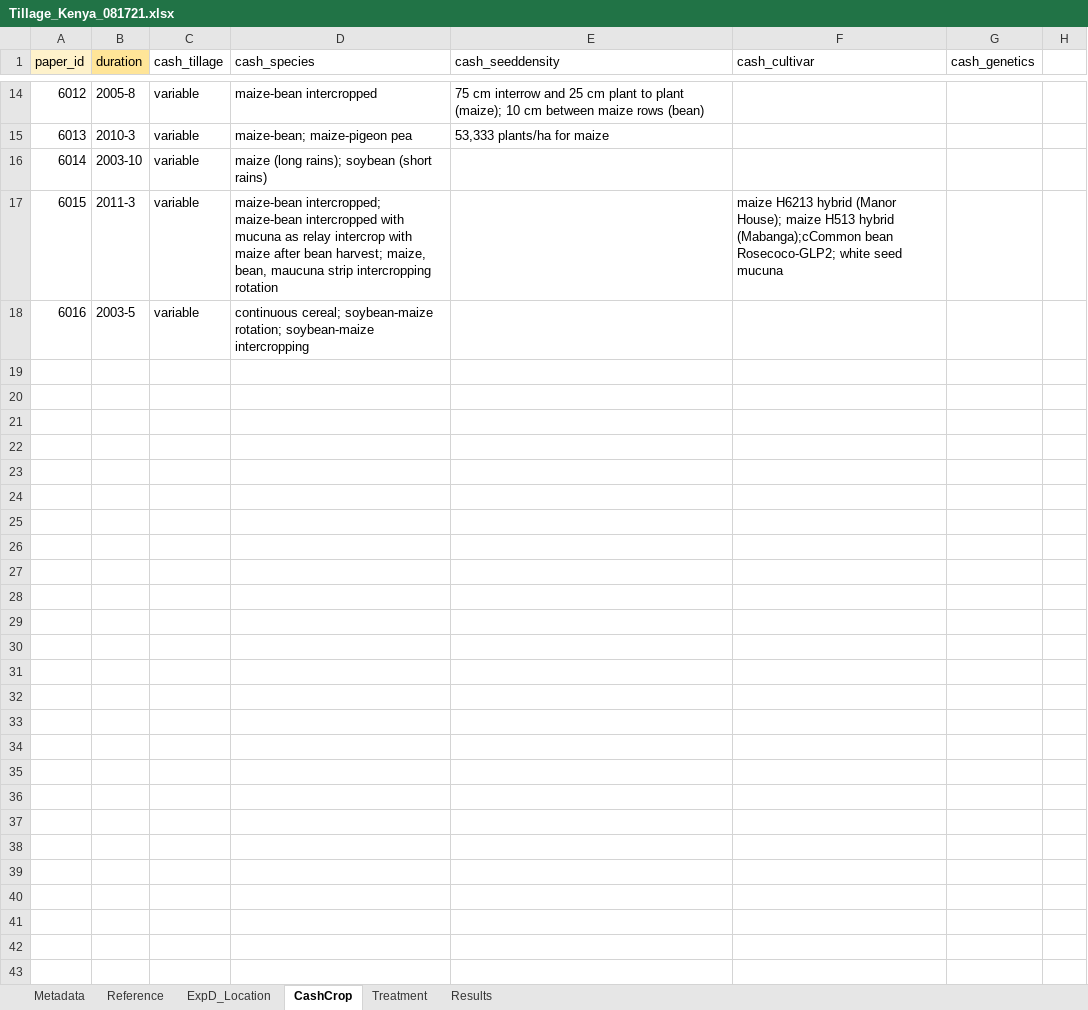
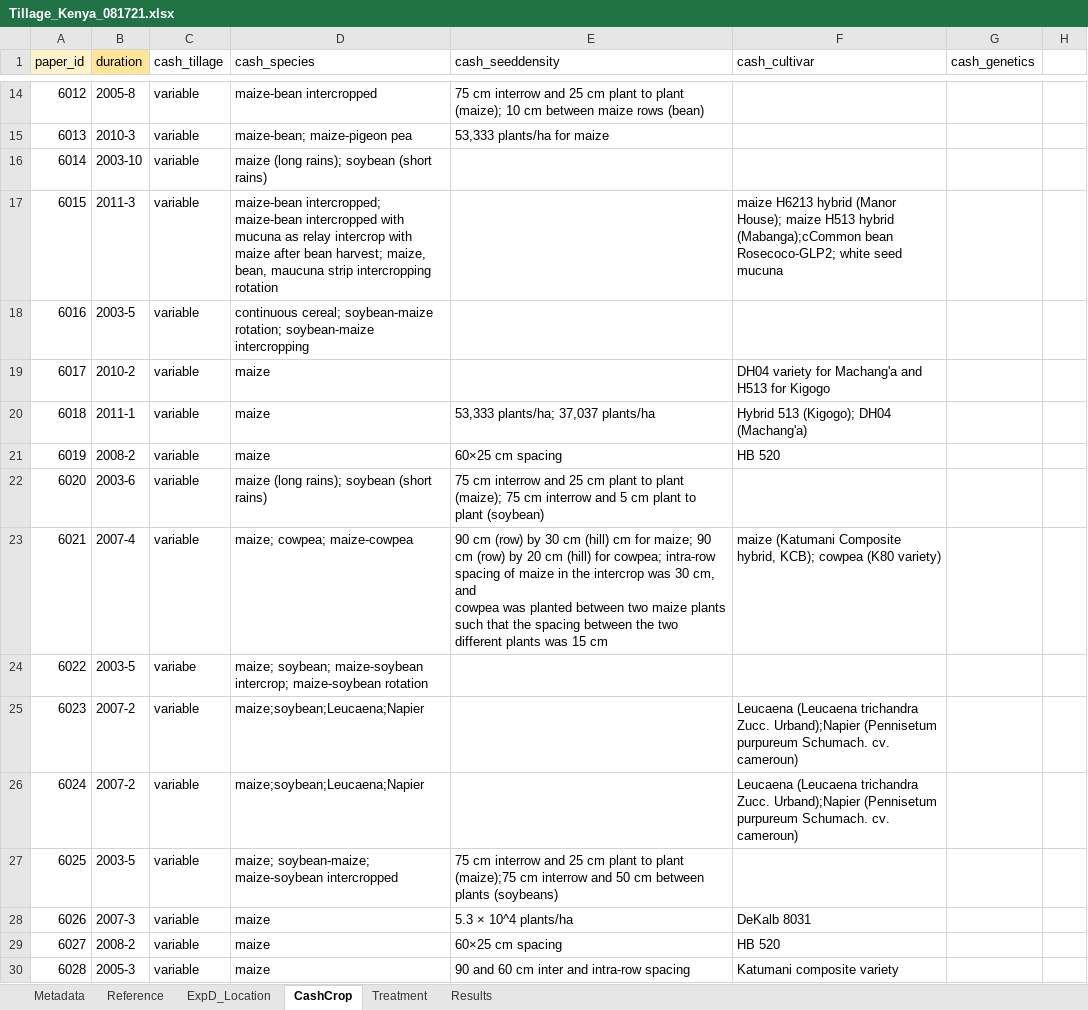
Before and after one commit to swood-ecology/AgEvidence, an Excel workbook: AgEvidence_Kenya/data/Tillage_Kenya_081721.xlsx, sheet CashCrop, drawn as a sheet; only a part is shown, gaps mark what is left out; values as stored, in another font and other column widths than the file's, no borders; ↵ is a line break in a cell; the diff names each change by its address in the sheet, - before the commit and + after, or states it on an @@ line.

```diff
--- a/AgEvidence_Kenya/data/Tillage_Kenya_081721.xlsx (sheet CashCrop)
+++ b/AgEvidence_Kenya/data/Tillage_Kenya_081721.xlsx (sheet CashCrop)
+row 19: 6017 | 2010-2 | variable | maize |  | DH04 variety for Machang'a and H513 for Kigogo
+row 20: 6018 | 2011-1 | variable | maize | 53,333 plants/ha; 37,037 plants/ha | Hybrid 513 (Kigogo); DH04 (Machang'a)
+row 21: 6019 | 2008-2 | variable | maize | 60×25 cm spacing | HB 520
+row 22: 6020 | 2003-6 | variable | maize (long rains); soybean (short rains) | 75 cm interrow and 25 cm plant to plant (maize); 75 cm interrow and 5 cm plant to plant (soybean)
+row 23: 6021 | 2007-4 | variable | maize; cowpea; maize-cowpea | 90 cm (row) by 30 cm (hill) cm for maize; 90 cm (row) by 20 cm (hill) for cowpea; intra-row spacing of maize in the intercrop was 30 cm, and ↵ cowpea was planted between two maize plants such that the spacing between the two different plants was 15 cm | maize (Katumani Composite hybrid, KCB); cowpea (K80 variety)
+row 24: 6022 | 2003-5 | variabe | maize; soybean; maize-soybean intercrop; maize-soybean rotation
+row 25: 6023 | 2007-2 | variable | maize;soybean;Leucaena;Napier |  | Leucaena (Leucaena trichandra Zucc. Urband);Napier (Pennisetum purpureum Schumach. cv. cameroun)
+row 26: 6024 | 2007-2 | variable | maize;soybean;Leucaena;Napier |  | Leucaena (Leucaena trichandra Zucc. Urband);Napier (Pennisetum purpureum Schumach. cv. cameroun)
+row 27: 6025 | 2003-5 | variable | maize; soybean-maize; maize-soybean intercropped | 75 cm interrow and 25 cm plant to plant (maize);75 cm interrow and 50 cm between plants (soybeans)
+row 28: 6026 | 2007-3 | variable | maize | 5.3 × 10^4 plants/ha | DeKalb 8031
+row 29: 6027 | 2008-2 | variable | maize | 60×25 cm spacing | HB 520
+row 30: 6028 | 2005-3 | variable | maize | 90 and 60 cm inter and intra-row spacing | Katumani composite variety
```
Also changed, not shown: sheet Results, sheet ExpD_Location, sheet Treatment, sheet Reference, AgEvidence_Kenya/data/normative-effects-Kenya.xlsx.
